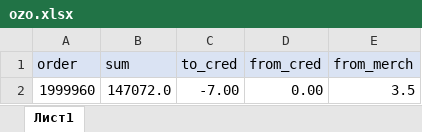
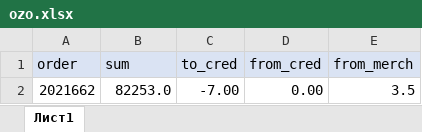
Before and after one commit to janassov-bex/oz-fmh, an Excel workbook: ozo.xlsx, sheet Лист1, drawn as a sheet; values as stored, in another font and other column widths than the file's, no borders; conditional formats not drawn; the diff names each change by its address in the sheet, - before the commit and + after, or states it on an @@ line.

```diff
--- a/ozo.xlsx (sheet Лист1)
+++ b/ozo.xlsx (sheet Лист1)
-A2 (order): 1999960
+A2 (order): 2021662
-B2 (sum): 147072.0
+B2 (sum): 82253.0
```
Also changed, not shown: 1 other file.
